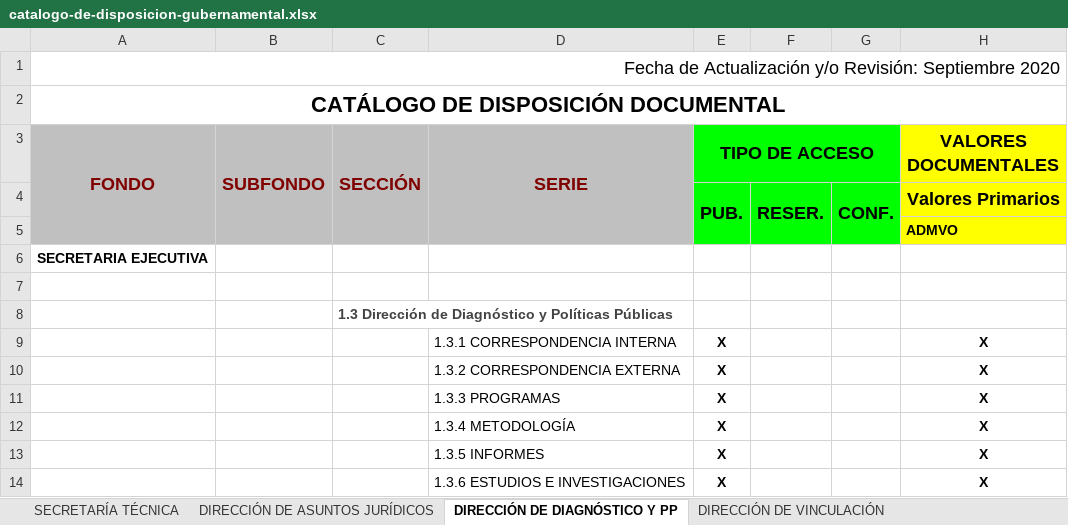
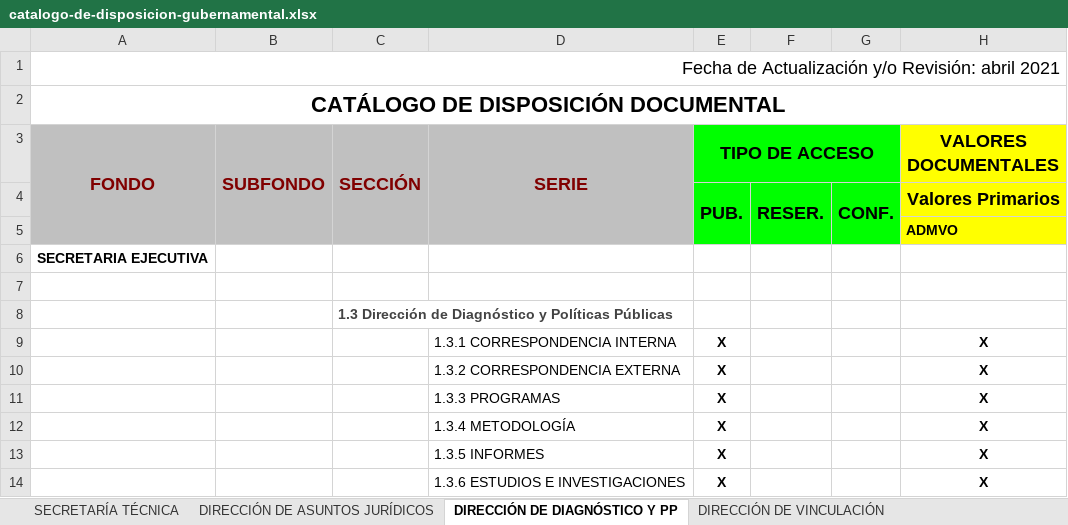
Before and after one commit to SEACoahuila/plataforma.web, an Excel workbook: content/secretaria-ejecutiva/transparencia/art-21-23-catalogos-documentales-de-archivos/catalogo-de-disposicion-gubernamental.xlsx, sheet DIRECCIÓN DE DIAGNÓSTICO Y PP, drawn as a sheet; only a part is shown; values as stored, in another font and other column widths than the file's, no borders; the diff names each change by its address in the sheet, - before the commit and + after, or states it on an @@ line.

```diff
--- a/content/secretaria-ejecutiva/transparencia/art-21-23-catalogos-documentales-de-archivos/catalogo-de-disposicion-gubernamental.xlsx (sheet DIRECCIÓN DE DIAGNÓSTICO Y PP)
+++ b/content/secretaria-ejecutiva/transparencia/art-21-23-catalogos-documentales-de-archivos/catalogo-de-disposicion-gubernamental.xlsx (sheet DIRECCIÓN DE DIAGNÓSTICO Y PP)
-A1 (FONDO): …y/o Revisión: Septiembre 2020
+A1 (FONDO): …y/o Revisión: abril 2021
```
Also changed, not shown: sheet DIRECCIÓN DE VINCULACIÓN, sheet DIRECCIÓN DE ADMINISTRACIÓN Y F, sheet UNIDAD DE SISTEMAS DE INFORMACI, sheet DIRECCIÓN DE ASUNTOS JURÍDICOS, sheet SECRETARÍA TÉCNICA, 28 other files.
